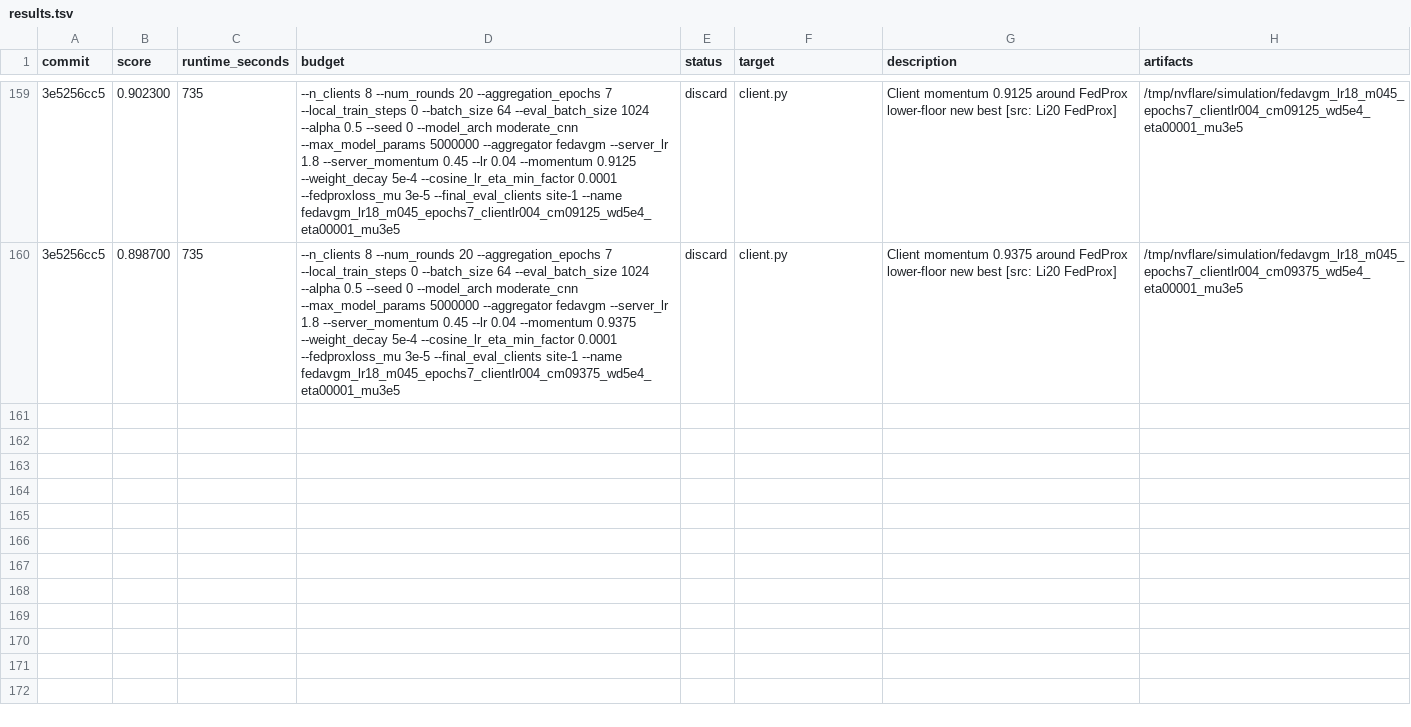
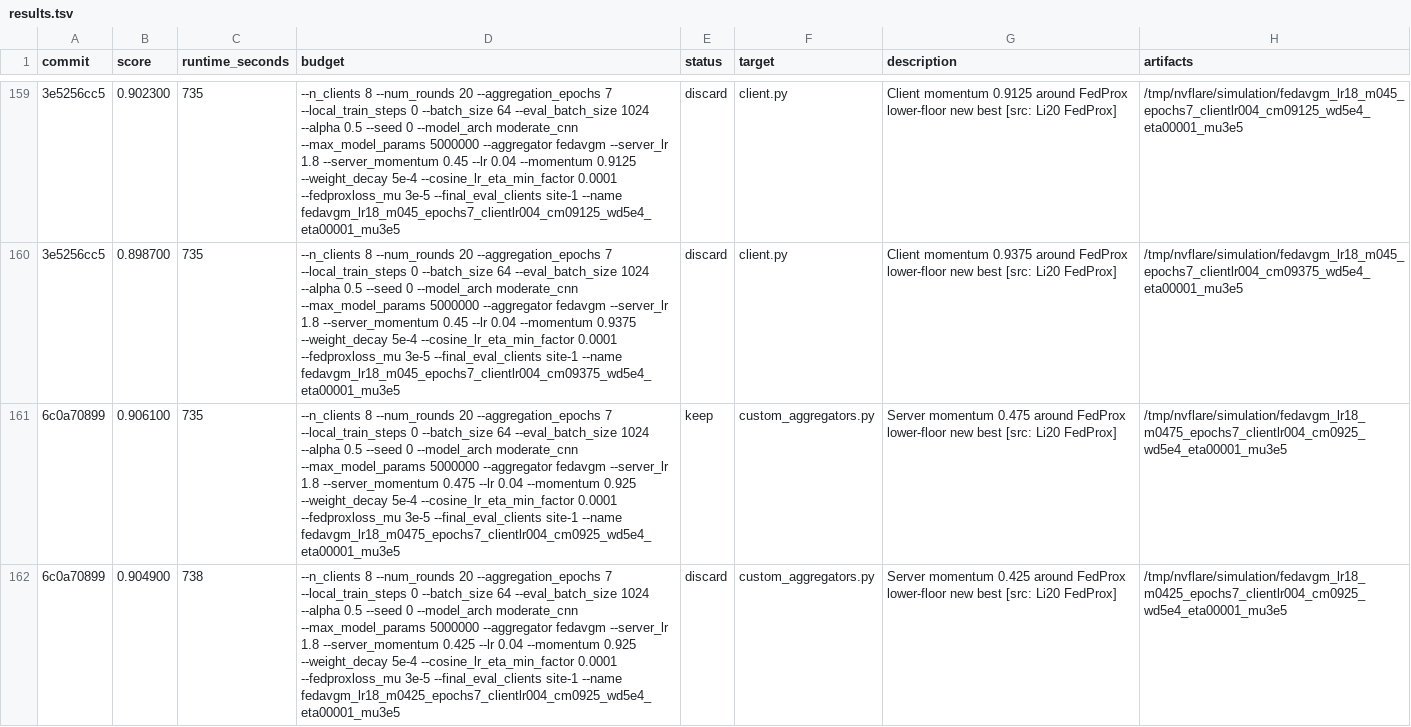
Before and after one commit to holgerroth/NVFlare, a TSV file: research/auto-fl-research/results.tsv, drawn as a sheet; only a part is shown, gaps mark what is left out; the diff names each change by its address in the sheet, - before the commit and + after, or states it on an @@ line.

Commit message:
Record FedProx server momentum improvement

```diff
--- a/research/auto-fl-research/results.tsv
+++ b/research/auto-fl-research/results.tsv
+row 161: 6c0a70899 | 0.906100 | 735 | --n_clients 8 --num_rounds 20 --aggregation_epochs 7 --local_train_steps 0 --batch_size 64 --eval_batch_size 1024 --alpha 0.5 --seed 0 --model_arch moderate_cnn --max_model_params 5000000 --aggregator fedavgm --server_lr 1.8 --server_momentum 0.475 --lr 0.04 --momentum 0.925 --weight_decay 5e-4 --cosine_lr_eta_min_factor 0.0001 --fedproxloss_mu 3e-5 --final_eval_clients site-1 --name fedavgm_lr18_m0475_epochs7_clientlr004_cm0925_wd5e4_eta00001_mu3e5 | keep | custom_aggregators.py | Server momentum 0.475 around FedProx lower-floor new best [src: Li20 FedProx] | /tmp/nvflare/simulation/fedavgm_lr18_m0475_epochs7_clientlr004_cm0925_wd5e4_eta00001_mu3e5
+row 162: 6c0a70899 | 0.904900 | 738 | --n_clients 8 --num_rounds 20 --aggregation_epochs 7 --local_train_steps 0 --batch_size 64 --eval_batch_size 1024 --alpha 0.5 --seed 0 --model_arch moderate_cnn --max_model_params 5000000 --aggregator fedavgm --server_lr 1.8 --server_momentum 0.425 --lr 0.04 --momentum 0.925 --weight_decay 5e-4 --cosine_lr_eta_min_factor 0.0001 --fedproxloss_mu 3e-5 --final_eval_clients site-1 --name fedavgm_lr18_m0425_epochs7_clientlr004_cm0925_wd5e4_eta00001_mu3e5 | discard | custom_aggregators.py | Server momentum 0.425 around FedProx lower-floor new best [src: Li20 FedProx] | /tmp/nvflare/simulation/fedavgm_lr18_m0425_epochs7_clientlr004_cm0925_wd5e4_eta00001_mu3e5
```
Also changed, not shown: 2 other files.
